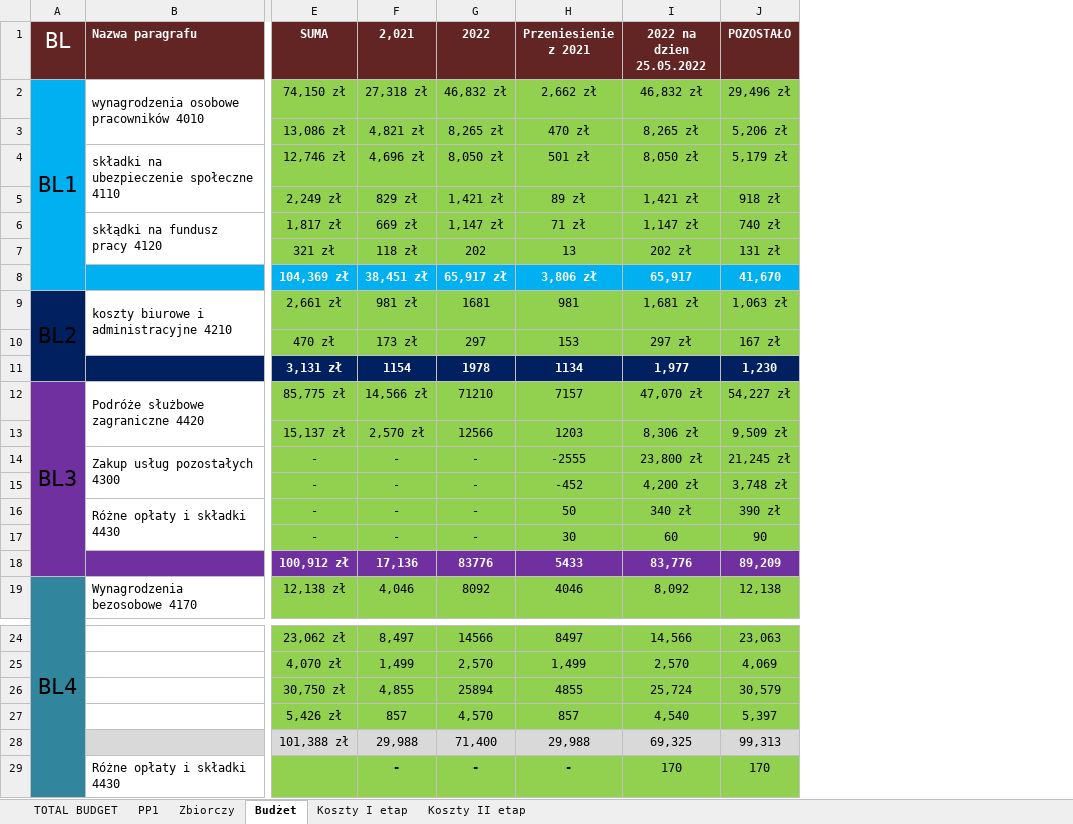
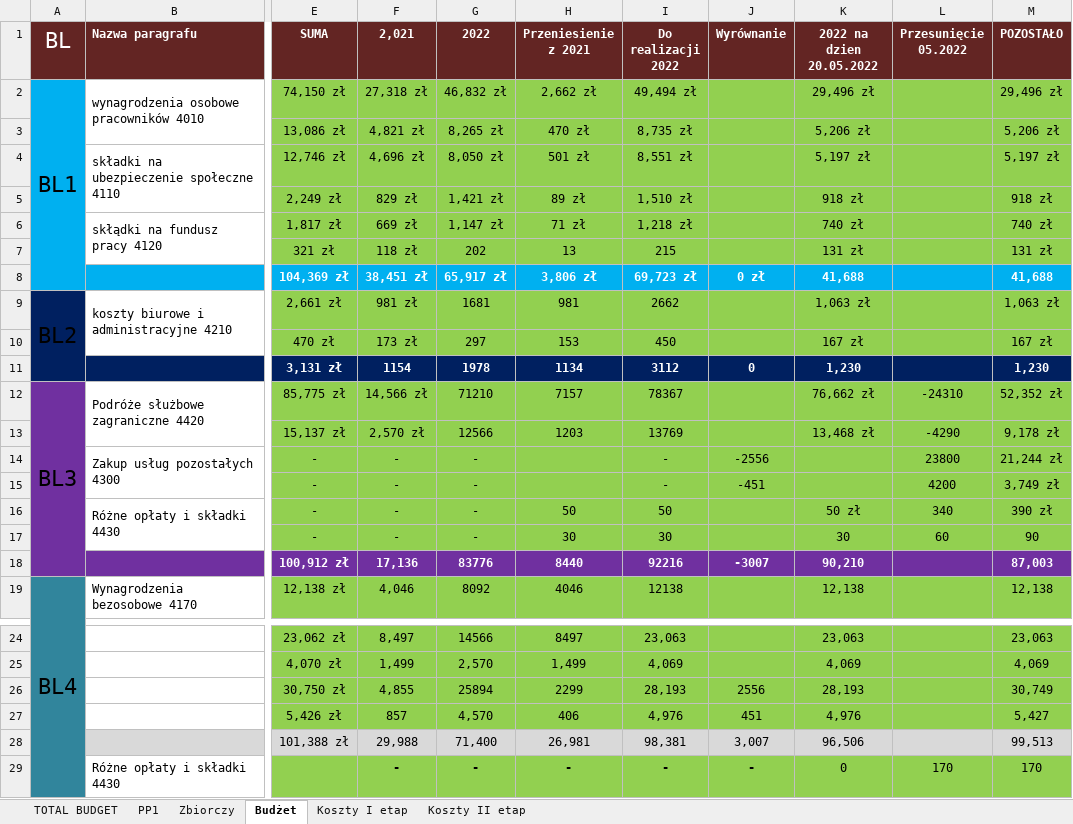
Before and after one commit to jaroszw/Urbact, an Excel workbook: 1. DOKUMENTY BUDŻETOWE/Budzet z kosztami i rozliczeniem.xlsx, sheet Budżet, drawn as a sheet; only a part is shown, gaps mark what is left out; values as stored, in another font and other column widths than the file's, no borders; removed rows and columns are numbered as before the commit, all else as after; the diff covers the shown part only; the diff names each change by its address in the sheet, - before the commit and + after, or states it on an @@ line.

Commit message:
25.05.2022

```diff
--- a/1. DOKUMENTY BUDŻETOWE/Budzet z kosztami i rozliczeniem.xlsx (sheet Budżet)
+++ b/1. DOKUMENTY BUDŻETOWE/Budzet z kosztami i rozliczeniem.xlsx (sheet Budżet)
-column I (2022 na dzien 25.05.2022), rows 2-19: 46,832 zł | 8,265 zł | 8,050 zł | 1,421 zł | 1,147 zł | 202 zł | 65,917 | 1,681 zł | 297 zł | 1,977 | 47,070 zł | 8,306 zł | 23,800 zł | 4,200 zł | 340 zł | 60 | 83,776 | 8,092; rows 24-29: 14,566 | 2,570 | 25,724 | 4,540 | 69,325 | 170
+column I (Do realizacji 2022), rows 2-19: 49,494 zł | 8,735 zł | 8,551 zł | 1,510 zł | 1,218 zł | 215 | 69,723 zł | 2662 | 450 | 3112 | 78367 | 13769 | - | - | 50 | 30 | 92216 | 12138; rows 24-29: 23,063 | 4,069 | 28,193 | 4,976 | 98,381 | -
+column J (Wyrównanie), rows 8-18: 0 zł |  |  | 0 |  |  | -2556 | -451 |  |  | -3007; rows 26-29: 2556 | 451 | 3,007 | -
+column K (2022 na dzien 20.05.2022), rows 2-19: 29,496 zł | 5,206 zł | 5,197 zł | 918 zł | 740 zł | 131 zł | 41,688 | 1,063 zł | 167 zł | 1,230 | 76,662 zł | 13,468 zł |  |  | 50 zł | 30 | 90,210 | 12,138; rows 24-29: 23,063 | 4,069 | 28,193 | 4,976 | 96,506 | 0
+column L (Przesunięcie 05.2022), rows 12-17: -24310 | -4290 | 23800 | 4200 | 340 | 60; row 29: 170
-M4 (POZOSTAŁO): 5,179 zł
+M4 (POZOSTAŁO): 5,197 zł
-M8 (POZOSTAŁO): 41,670
+M8 (POZOSTAŁO): 41,688
-M12 (POZOSTAŁO): 54,227 zł
+M12 (POZOSTAŁO): 52,352 zł
-M13 (POZOSTAŁO): 9,509 zł
+M13 (POZOSTAŁO): 9,178 zł
-H14 (Przeniesienie z 2021): -2555
+H14 (Przeniesienie z 2021): (empty)
-M14 (POZOSTAŁO): 21,245 zł
+M14 (POZOSTAŁO): 21,244 zł
-H15 (Przeniesienie z 2021): -452
+H15 (Przeniesienie z 2021): (empty)
-M15 (POZOSTAŁO): 3,748 zł
+M15 (POZOSTAŁO): 3,749 zł
-H18 (Przeniesienie z 2021): 5433
+H18 (Przeniesienie z 2021): 8440
-M18 (POZOSTAŁO): 89,209
+M18 (POZOSTAŁO): 87,003
-H26 (Przeniesienie z 2021): 4855
+H26 (Przeniesienie z 2021): 2299
-M26 (POZOSTAŁO): 30,579
+M26 (POZOSTAŁO): 30,749
-H27 (Przeniesienie z 2021): 857
+H27 (Przeniesienie z 2021): 406
-M27 (POZOSTAŁO): 5,397
+M27 (POZOSTAŁO): 5,427
-H28 (Przeniesienie z 2021): 29,988
+H28 (Przeniesienie z 2021): 26,981
-M28 (POZOSTAŁO): 99,313
+M28 (POZOSTAŁO): 99,513
```
Also changed, not shown: 5 edited cells elsewhere in this sheet, formulas that keep their value.
